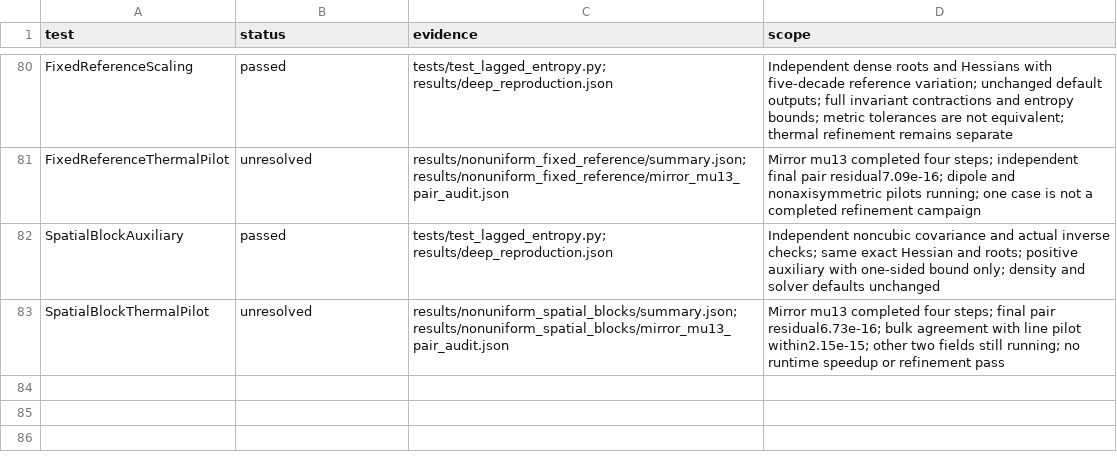
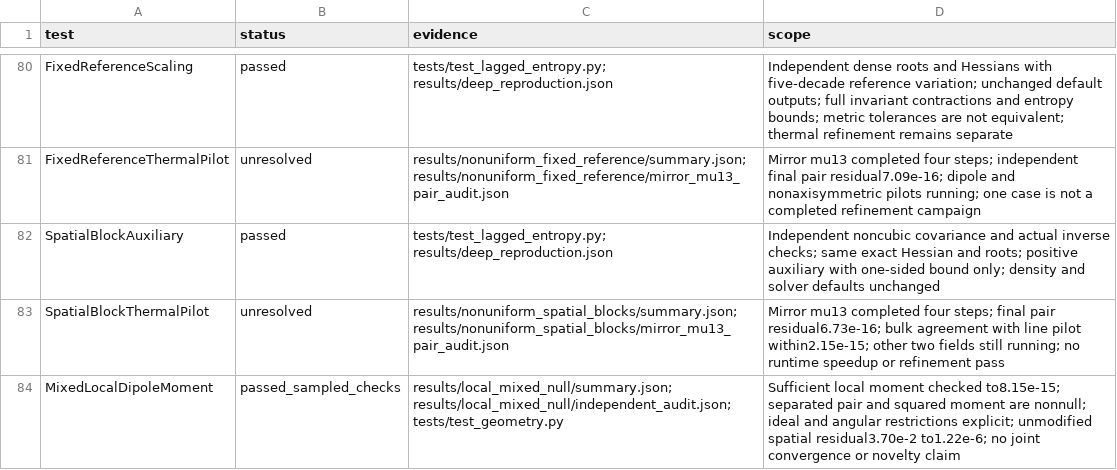
Before and after one commit to rogeriojorge/sato-morrison, a CSV file: results/validation.csv, drawn as a sheet; only a part is shown, gaps mark what is left out.

Commit message:
Publish mixed-moment checks, boundary figure, and 240-test validation

```diff
--- a/results/validation.csv
+++ b/results/validation.csv
@@ -83 +83,2 @@ SpatialBlockAuxiliary,passed,tests/test_lagged_entropy.py; results/deep_reproduc
 SpatialBlockThermalPilot,unresolved,results/nonuniform_spatial_blocks/summary.json; results/nonuniform_spatial_blocks/mirror_mu13_pair_audit.json,Mirror mu13 completed four steps; final pair residual6.73e-16; bulk agreement with line pilot within2.15e-15; other two fields still running; no runtime speedup or refinement pass
+MixedLocalDipoleMoment,passed_sampled_checks,results/local_mixed_null/summary.json; results/local_mixed_null/independent_audit.json; tests/test_geometry.py,Sufficient local moment checked to8.15e-15; separated pair and squared moment are nonnull; ideal and angular restrictions explicit; unmodified spatial residual3.70e-2 to1.22e-6; no joint convergence or novelty claim
```
Also changed, not shown: 10 other files.
